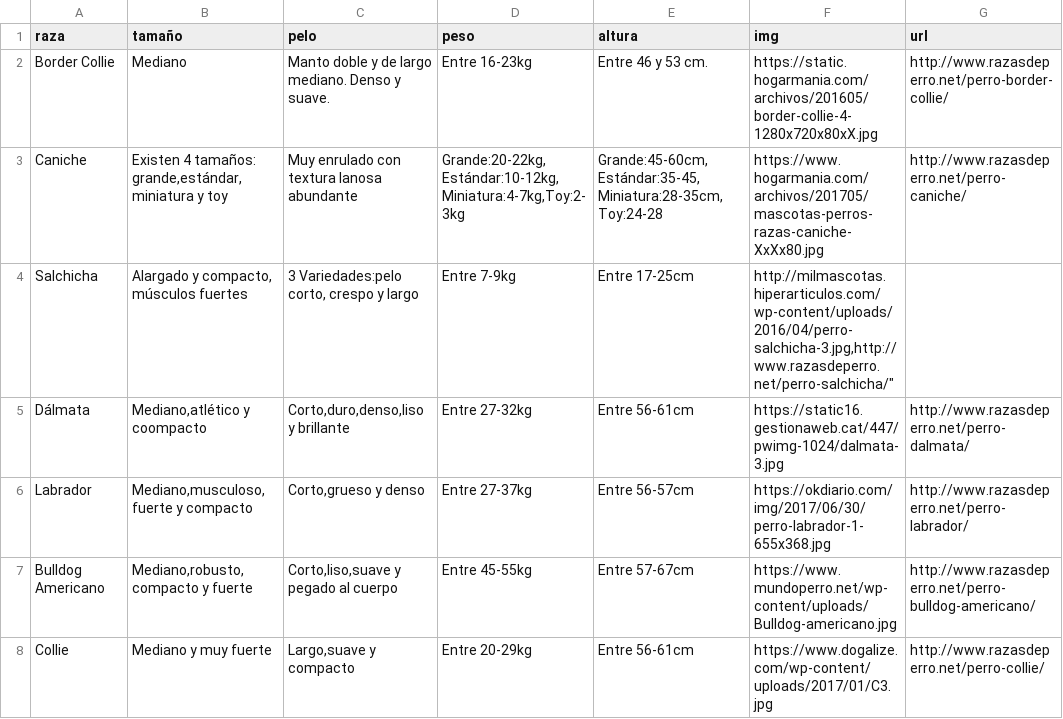
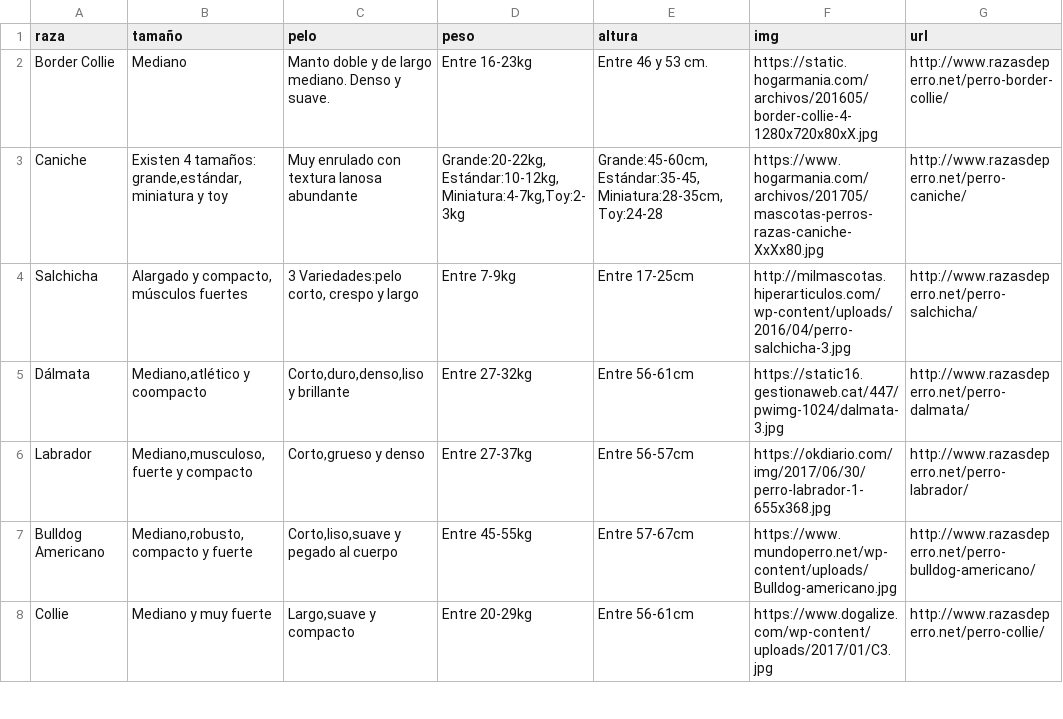
Before and after one commit to ManuMani/Clase_10, a CSV file: data/top-20.csv, drawn as a sheet; only a part is shown.

Commit message:
Update top-20.csv

```diff
--- a/data/top-20.csv
+++ b/data/top-20.csv
@@ -3,3 +3,3 @@ raza,tamaño,pelo,peso,altura,img,url
 "Caniche","Existen 4 tamaños: grande,estándar, miniatura y toy",Muy enrulado con textura lanosa abundante,"Grande:20-22kg,Estándar:10-12kg,Miniatura:4-7kg,Toy:2-3kg","Grande:45-60cm, Estándar:35-45,Miniatura:28-35cm,Toy:24-28",https://www.hogarmania.com/archivos/201705/mascotas-perros-razas-caniche-XxXx80.jpg,"http://www.razasdeperro.net/perro-caniche/"
-"Salchicha","Alargado y compacto, músculos fuertes","3 Variedades:pelo corto, crespo y largo",Entre 7-9kg,Entre 17-25cm,"http://milmascotas.hiperarticulos.com/wp-content/uploads/2016/04/perro-salchicha-3.jpg,"http://www.razasdeperro.net/perro-salchicha/"
+"Salchicha","Alargado y compacto, músculos fuertes","3 Variedades:pelo corto, crespo y largo",Entre 7-9kg,Entre 17-25cm,"http://milmascotas.hiperarticulos.com/wp-content/uploads/2016/04/perro-salchicha-3.jpg","http://www.razasdeperro.net/perro-salchicha/"
 "Dálmata","Mediano,atlético y coompacto","Corto,duro,denso,liso y brillante",Entre 27-32kg,Entre 56-61cm,https://static16.gestionaweb.cat/447/pwimg-1024/dalmata-3.jpg,http://www.razasdeperro.net/perro-dalmata/
```
